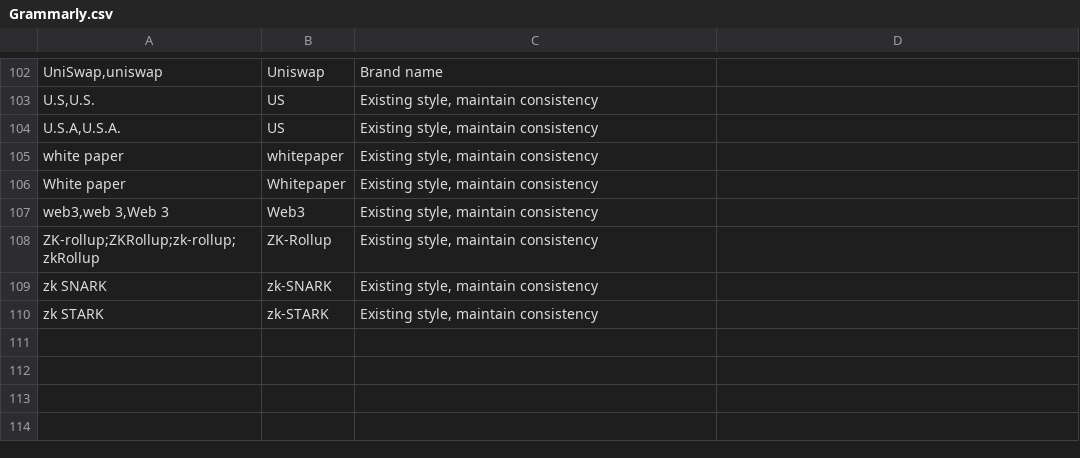
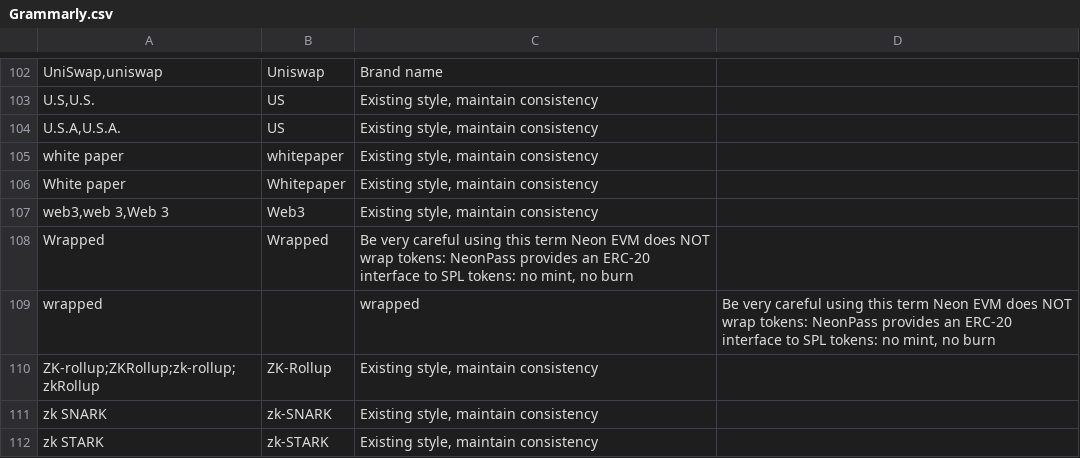
Before and after one commit to neonevm/neon-evm.docs, a CSV file: .github/styles/Grammarly.csv, drawn as a sheet; only a part is shown, gaps mark what is left out; the diff names each change by its address in the sheet, - before the commit and + after, or states it on an @@ line.

Commit message:
style only

```diff
--- a/.github/styles/Grammarly.csv
+++ b/.github/styles/Grammarly.csv
+row 108: Wrapped | Wrapped | Be very careful using this term Neon EVM does NOT wrap tokens: NeonPass provides an ERC-20 interface to SPL tokens: no mint, no burn
+row 109: wrapped |  | wrapped | Be very careful using this term Neon EVM does NOT wrap tokens: NeonPass provides an ERC-20 interface to SPL tokens: no mint, no burn
```
